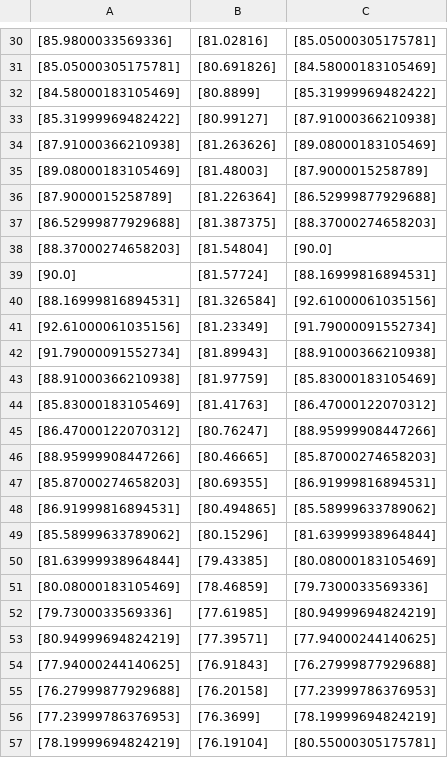
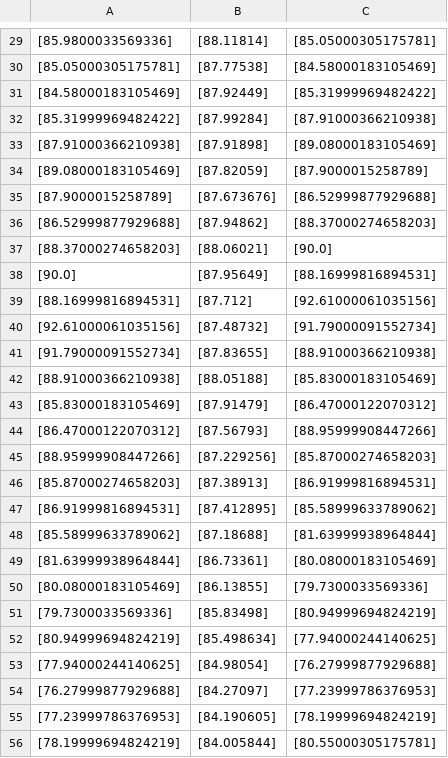
Before and after one commit to eduardo-trejo-es/LSTM_minute_Capital_API, a CSV file: FFT_added_LSTM_All_In_Close_Out_all_relu_added_HG_X/ModelGen/Forcasts/Focast28_01_2023.csv, drawn as a sheet; only a part is shown, gaps mark what is left out; addresses are those after the commit; the diff covers the shown part only; the diff names each change by its address in the sheet, - before the commit and + after, or states it on an @@ line.

```diff
--- a/FFT_added_LSTM_All_In_Close_Out_all_relu_added_HG_X/ModelGen/Forcasts/Focast28_01_2023.csv
+++ b/FFT_added_LSTM_All_In_Close_Out_all_relu_added_HG_X/ModelGen/Forcasts/Focast28_01_2023.csv
-B29: [81.02816]
+B29: [88.11814]
-B30: [80.691826]
+B30: [87.77538]
-B31: [80.8899]
+B31: [87.92449]
-B32: [80.99127]
+B32: [87.99284]
-B33: [81.263626]
+B33: [87.91898]
-B34: [81.48003]
+B34: [87.82059]
-B35: [81.226364]
+B35: [87.673676]
-B36: [81.387375]
+B36: [87.94862]
-B37: [81.54804]
+B37: [88.06021]
-B38: [81.57724]
+B38: [87.95649]
-B39: [81.326584]
+B39: [87.712]
-B40: [81.23349]
+B40: [87.48732]
-B41: [81.89943]
+B41: [87.83655]
-B42: [81.97759]
+B42: [88.05188]
-B43: [81.41763]
+B43: [87.91479]
-B44: [80.76247]
+B44: [87.56793]
-B45: [80.46665]
+B45: [87.229256]
-B46: [80.69355]
+B46: [87.38913]
-B47: [80.494865]
+B47: [87.412895]
-B48: [80.15296]
+B48: [87.18688]
-B49: [79.43385]
+B49: [86.73361]
-B50: [78.46859]
+B50: [86.13855]
-B51: [77.61985]
+B51: [85.83498]
-B52: [77.39571]
+B52: [85.498634]
-B53: [76.91843]
+B53: [84.98054]
-B54: [76.20158]
+B54: [84.27097]
-B55: [76.3699]
+B55: [84.190605]
-B56: [76.19104]
+B56: [84.005844]
```
Also changed, not shown: 2 added rows, 2 removed rows and 71 edited cells elsewhere in this file, 47 other files.
